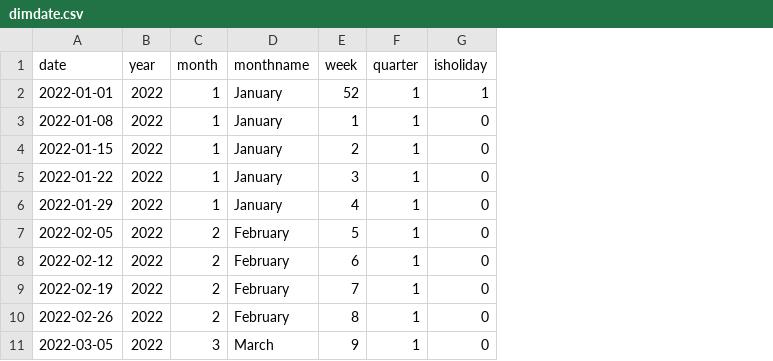
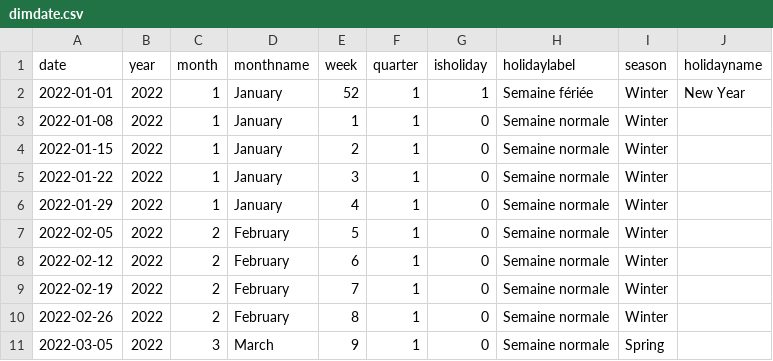
Before and after one commit to light971/Retail-Store-Sales, a CSV file: data/star_schema/dimdate.csv, drawn as a sheet; only a part is shown; the diff names each change by its address in the sheet, - before the commit and + after, or states it on an @@ line.

```diff
--- a/data/star_schema/dimdate.csv
+++ b/data/star_schema/dimdate.csv
+column H (holidaylabel), rows 2-11: Semaine fériée | Semaine normale | Semaine normale | Semaine normale | Semaine normale | Semaine normale | Semaine normale | Semaine normale | Semaine normale | Semaine normale
+column I (season), rows 2-11: Winter | Winter | Winter | Winter | Winter | Winter | Winter | Winter | Winter | Spring
+column J (holidayname), row 2: New Year
```
Also changed, not shown: data/star_schema/dimstore.csv, 19 other files.
